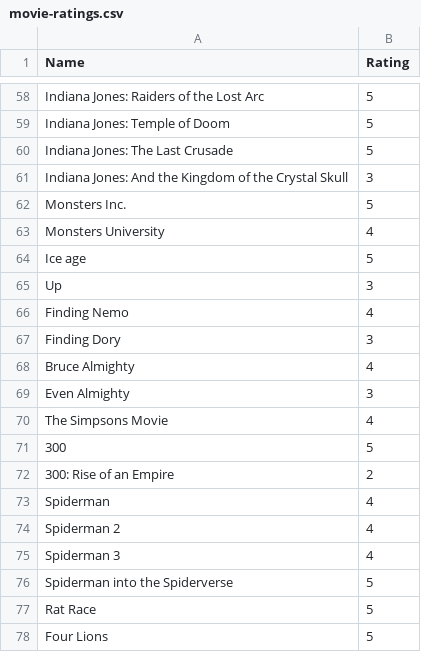
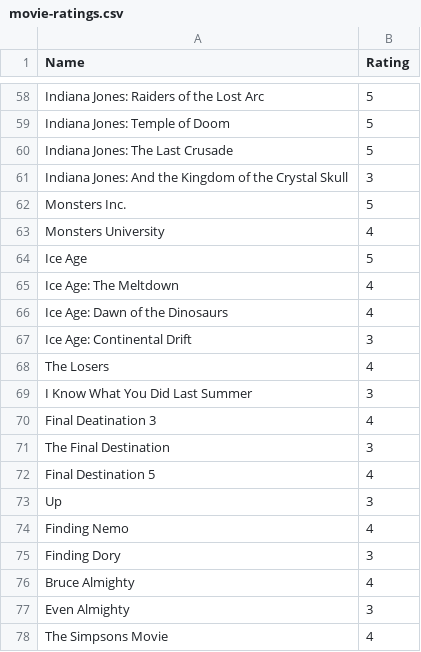
Before and after one commit to rajBar/movies, a CSV file: _data/movie-ratings.csv, drawn as a sheet; only a part is shown, gaps mark what is left out; the shorter side is filled out with more unchanged rows.

Commit message:
added movies

```diff
--- a/_data/movie-ratings.csv
+++ b/_data/movie-ratings.csv
@@ -63,3 +63,11 @@ Monsters Inc., 5
 Monsters University, 4
-Ice age, 5
+Ice Age, 5
+Ice Age: The Meltdown, 4
+Ice Age: Dawn of the Dinosaurs, 4
+Ice Age: Continental Drift, 3
+The Losers, 4
+I Know What You Did Last Summer, 3
+Final Deatination 3, 4
+The Final Destination, 3
+Final Destination 5, 4
 Up, 3
```
